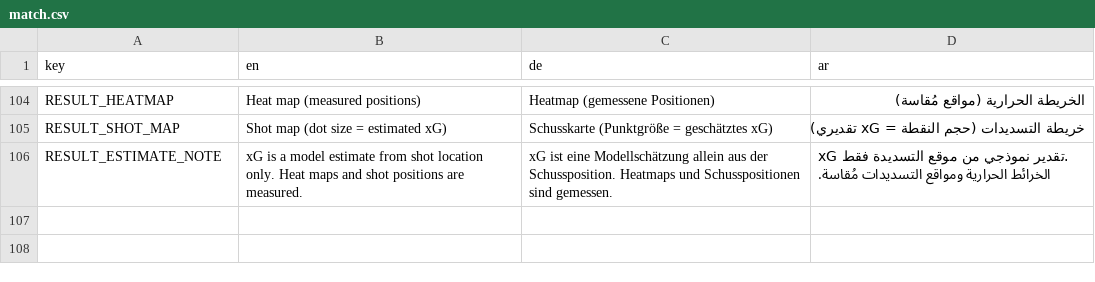
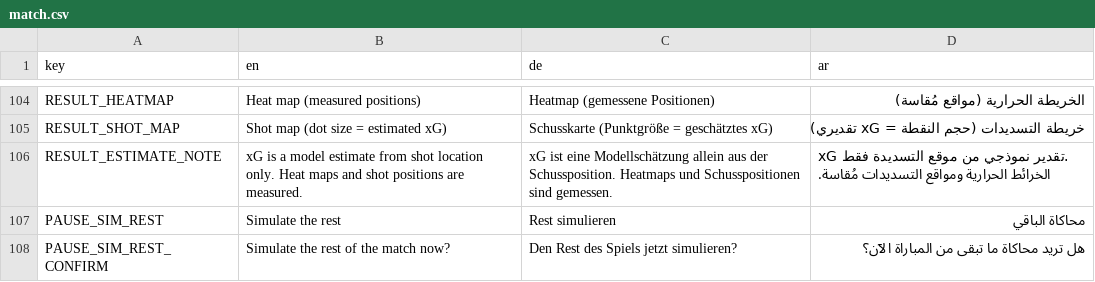
Before and after one commit to MOT1209/UNITY-GAMES-3D, a CSV file: football-godot/king-football/translations/match.csv, drawn as a sheet; only a part is shown, gaps mark what is left out.

```diff
--- a/football-godot/king-football/translations/match.csv
+++ b/football-godot/king-football/translations/match.csv
@@ -106 +106,3 @@ RESULT_SHOT_MAP,Shot map (dot size = estimated xG),Schusskarte (Punktgröße = g
 RESULT_ESTIMATE_NOTE,xG is a model estimate from shot location only. Heat maps and shot positions are measured.,xG ist eine Modellschätzung allein aus der Schussposition. Heatmaps und Schusspositionen sind gemessen.,xG تقدير نموذجي من موقع التسديدة فقط. الخرائط الحرارية ومواقع التسديدات مُقاسة.
+PAUSE_SIM_REST,Simulate the rest,Rest simulieren,محاكاة الباقي
+PAUSE_SIM_REST_CONFIRM,Simulate the rest of the match now?,Den Rest des Spiels jetzt simulieren?,هل تريد محاكاة ما تبقى من المباراة الآن؟
```
Also changed, not shown: 10 other files.
